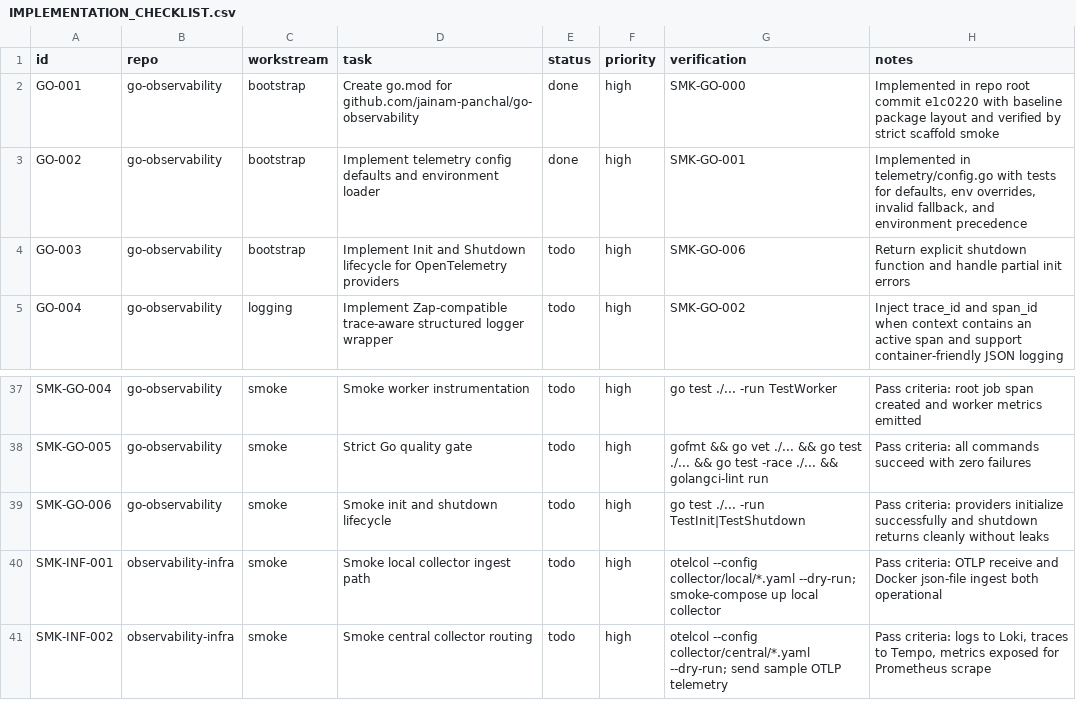
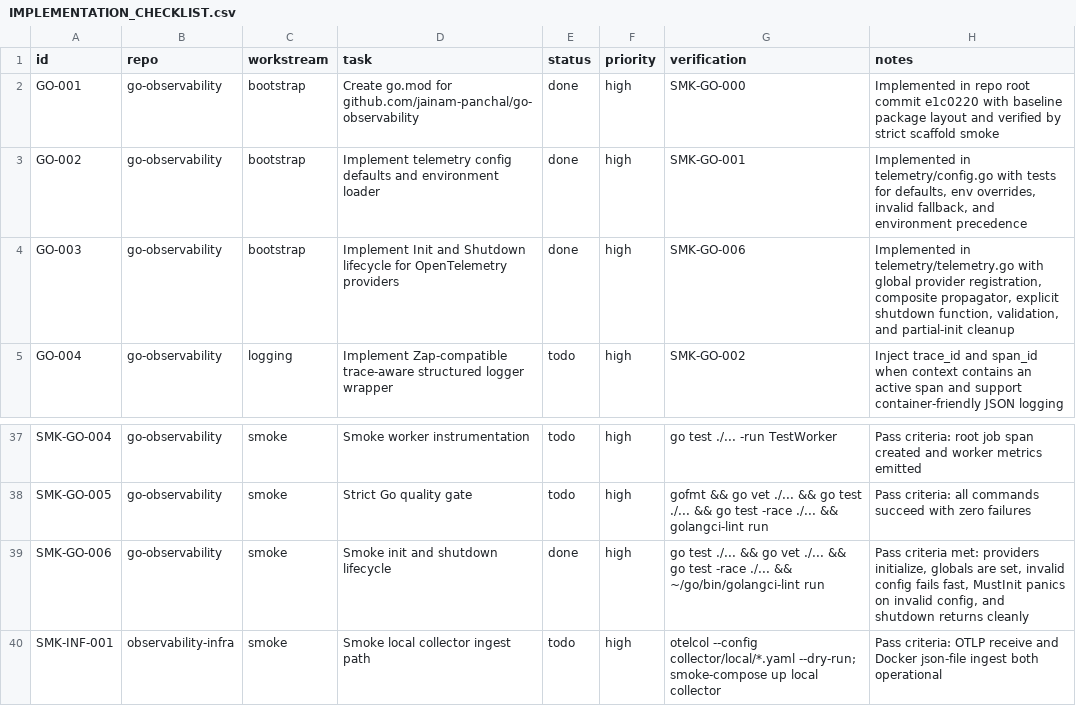
Before and after one commit to jainam-panchal/observability-infra, a CSV file: IMPLEMENTATION_CHECKLIST.csv, drawn as a sheet; only a part is shown, gaps mark what is left out; the shorter side is filled out with more unchanged rows.

Commit message:
chore: mark lifecycle task complete

```diff
--- a/IMPLEMENTATION_CHECKLIST.csv
+++ b/IMPLEMENTATION_CHECKLIST.csv
@@ -3,3 +3,3 @@ GO-001,go-observability,bootstrap,"Create go.mod for github.com/jainam-panchal/g
 GO-002,go-observability,bootstrap,"Implement telemetry config defaults and environment loader",done,high,"SMK-GO-001","Implemented in telemetry/config.go with tests for defaults, env overrides, invalid fallback, and environment precedence"
-GO-003,go-observability,bootstrap,"Implement Init and Shutdown lifecycle for OpenTelemetry providers",todo,high,"SMK-GO-006","Return explicit shutdown function and handle partial init errors"
+GO-003,go-observability,bootstrap,"Implement Init and Shutdown lifecycle for OpenTelemetry providers",done,high,"SMK-GO-006","Implemented in telemetry/telemetry.go with global provider registration, composite propagator, explicit shutdown function, validation, and partial-init cleanup"
 GO-004,go-observability,logging,"Implement Zap-compatible trace-aware structured logger wrapper",todo,high,"SMK-GO-002","Inject trace_id and span_id when context contains an active span and support container-friendly JSON logging"
@@ -38,3 +38,3 @@ SMK-GO-004,go-observability,smoke,"Smoke worker instrumentation",todo,high,"go t
 SMK-GO-005,go-observability,smoke,"Strict Go quality gate",todo,high,"gofmt && go vet ./... && go test ./... && go test -race ./... && golangci-lint run","Pass criteria: all commands succeed with zero failures"
-SMK-GO-006,go-observability,smoke,"Smoke init and shutdown lifecycle",todo,high,"go test ./... -run TestInit|TestShutdown","Pass criteria: providers initialize successfully and shutdown returns cleanly without leaks"
+SMK-GO-006,go-observability,smoke,"Smoke init and shutdown lifecycle",done,high,"go test ./... && go vet ./... && go test -race ./... && ~/go/bin/golangci-lint run","Pass criteria met: providers initialize, globals are set, invalid config fails fast, MustInit panics on invalid config, and shutdown returns cleanly"
 SMK-INF-001,observability-infra,smoke,"Smoke local collector ingest path",todo,high,"otelcol --config collector/local/*.yaml --dry-run; smoke-compose up local collector","Pass criteria: OTLP receive and Docker json-file ingest both operational"
```
